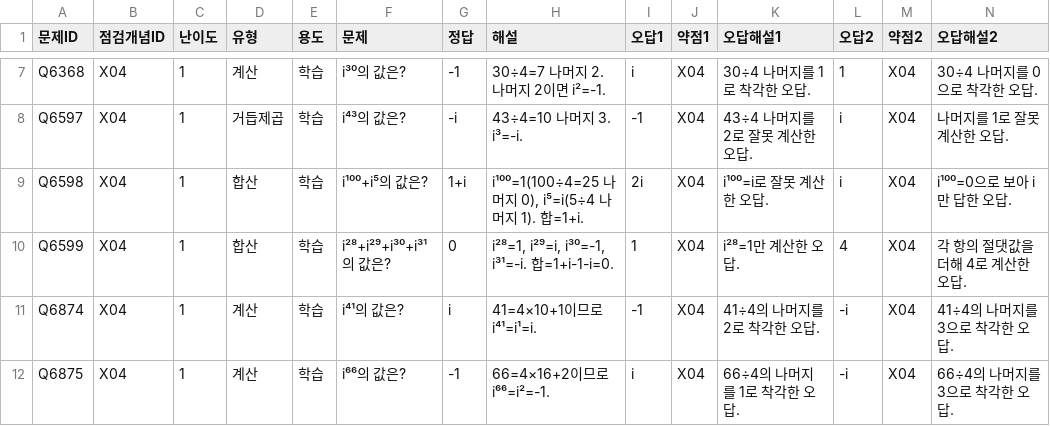
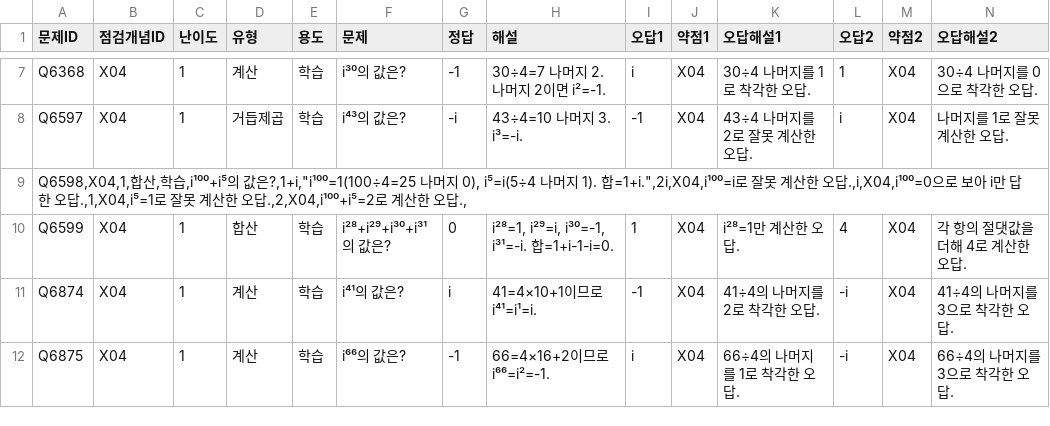
Before and after one commit to wataryu00-boop/math-diagnostic, a CSV file: problems/X04/1.csv, drawn as a sheet; only a part is shown, gaps mark what is left out; removed rows and columns are numbered as before the commit, all else as after; rows hold the shown columns only; the diff covers the shown part only; the diff names each change by its address in the sheet, - before the commit and + after, or states it on an @@ line.

Commit message:
추가: X04/1.csv 학습문제 Q9174~Q9177 (4a/6)

```diff
--- a/problems/X04/1.csv
+++ b/problems/X04/1.csv
-row 9: Q6598 | X04 | 1 | 합산 | 학습 | i¹⁰⁰+i⁵의 값은? | 1+i | i¹⁰⁰=1(100÷4=25 나머지 0), i⁵=i(5÷4 나머지 1). 합=1+i. | 2i | X04 | i¹⁰⁰=i로 잘못 계산한 오답. | i | X04 | i¹⁰⁰=0으로 보아 i만 답한 오답.
+row 9: Q6598,X04,1,합산,학습,i¹⁰⁰+i⁵의 값은?,1+i,"i¹⁰⁰=1(100÷4=25 나머지 0), i⁵=i(5÷4 나머지 1). 합=1+i.",2i,X04,i¹⁰⁰=i로 잘못 계산한 오답.,i,X04,i¹⁰⁰=0으로 보아 i만 답한 오답.,1,X04,i⁵=1로 잘못 계산한 오답.,2,X04,i¹⁰⁰+i⁵=2로 계산한 오답.,
```
Also changed, not shown: 5 added rows, 1 removed row and 2 edited cells elsewhere in this file.
